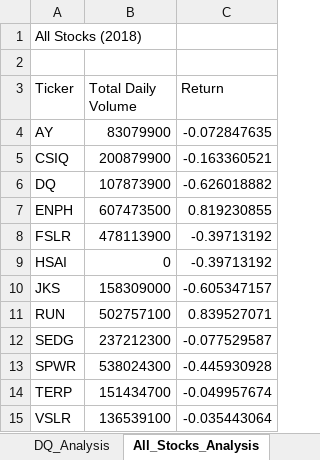
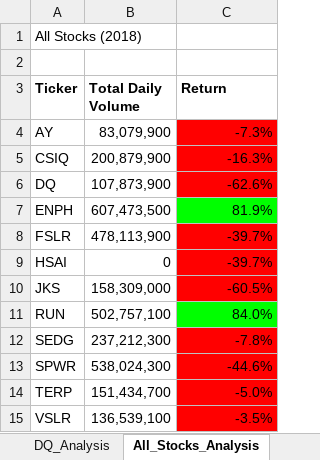
Before and after one commit to kjminges/stock-analysis, an Excel workbook: 2.1.2-green_stocks.xlsm, sheet All_Stocks_Analysis, drawn as a sheet; values as stored, in another font and other column widths than the file's, no borders; the diff names each change by its address in the sheet, - before the commit and + after, or states it on an @@ line.

Commit message:
Through 2.4.2

```diff
--- a/2.1.2-green_stocks.xlsm (sheet All_Stocks_Analysis)
+++ b/2.1.2-green_stocks.xlsm (sheet All_Stocks_Analysis)
-A3:C3 bold: off
+A3:C3 bold: on
-B4 (Total Daily Volume): 83079900
+B4 (Total Daily Volume): 83,079,900
-C4 (Return): -0.072847635
+C4 (Return): -7.3%
-C4:C6 fill: none
+C4:C6 fill: #FF0000
-B5 (Total Daily Volume): 200879900
+B5 (Total Daily Volume): 200,879,900
-C5 (Return): -0.163360521
+C5 (Return): -16.3%
-B6 (Total Daily Volume): 107873900
+B6 (Total Daily Volume): 107,873,900
-C6 (Return): -0.626018882
+C6 (Return): -62.6%
-B7 (Total Daily Volume): 607473500
+B7 (Total Daily Volume): 607,473,500
-C7 (Return): 0.819230855
+C7 (Return): 81.9%
-C7 fill: none
+C7 fill: #00FF00
-B8 (Total Daily Volume): 478113900
+B8 (Total Daily Volume): 478,113,900
-C8:C9 (Return): -0.39713192
+C8:C9 (Return): -39.7%
-C8:C10 fill: none
+C8:C10 fill: #FF0000
-B10 (Total Daily Volume): 158309000
+B10 (Total Daily Volume): 158,309,000
-C10 (Return): -0.605347157
+C10 (Return): -60.5%
-B11 (Total Daily Volume): 502757100
+B11 (Total Daily Volume): 502,757,100
-C11 (Return): 0.839527071
+C11 (Return): 84.0%
-C11 fill: none
+C11 fill: #00FF00
-B12 (Total Daily Volume): 237212300
+B12 (Total Daily Volume): 237,212,300
-C12 (Return): -0.077529587
+C12 (Return): -7.8%
-C12:C15 fill: none
+C12:C15 fill: #FF0000
-B13 (Total Daily Volume): 538024300
+B13 (Total Daily Volume): 538,024,300
-C13 (Return): -0.445930928
+C13 (Return): -44.6%
-B14 (Total Daily Volume): 151434700
+B14 (Total Daily Volume): 151,434,700
-C14 (Return): -0.049957674
+C14 (Return): -5.0%
-B15 (Total Daily Volume): 136539100
+B15 (Total Daily Volume): 136,539,100
-C15 (Return): -0.035443064
+C15 (Return): -3.5%
```
